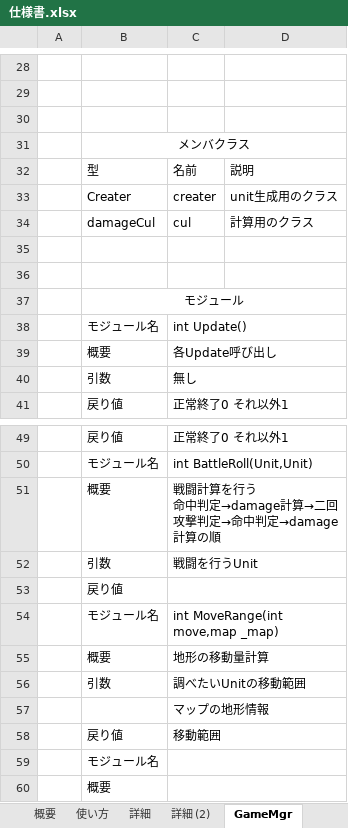
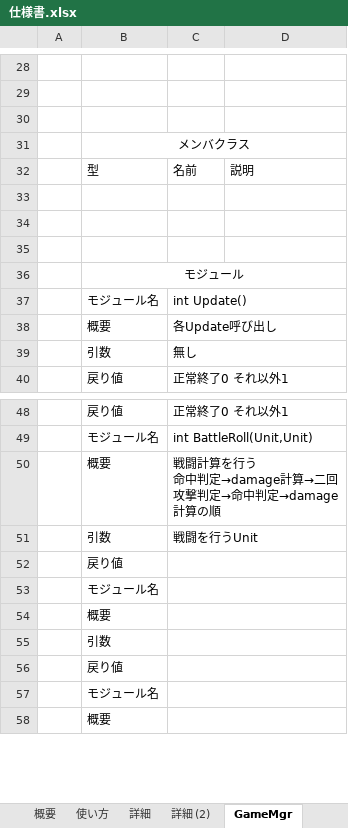
Before and after one commit to takasiro/-1, an Excel workbook: 仕様書/仕様書.xlsx, sheet GameMgr, drawn as a sheet; only a part is shown, gaps mark what is left out; values as stored, in another font and other column widths than the file's, no borders; removed rows and columns are numbered as before the commit, all else as after; the diff names each change by its address in the sheet, - before the commit and + after, or states it on an @@ line.

```diff
--- a/仕様書/仕様書.xlsx (sheet GameMgr)
+++ b/仕様書/仕様書.xlsx (sheet GameMgr)
-row 33:  | Creater | creater | unit生成用のクラス
+row 33: (empty)
-row 34:  | damageCul | cul | 計算用のクラス
-C53: int MoveRange(int move,map _map)
+C53: (empty)
-C54: 地形の移動量計算
+C54: (empty)
-C55: 調べたいUnitの移動範囲
+C55: (empty)
-row 57:  |  | マップの地形情報
-C56: 移動範囲
+C56: (empty)
```
Also changed, not shown: sheet CharaMgr, sheet Unit, sheet fairy, sheet map, sheet save lord, sheet Button Mgr, other sheet tabs, 35 other files.
